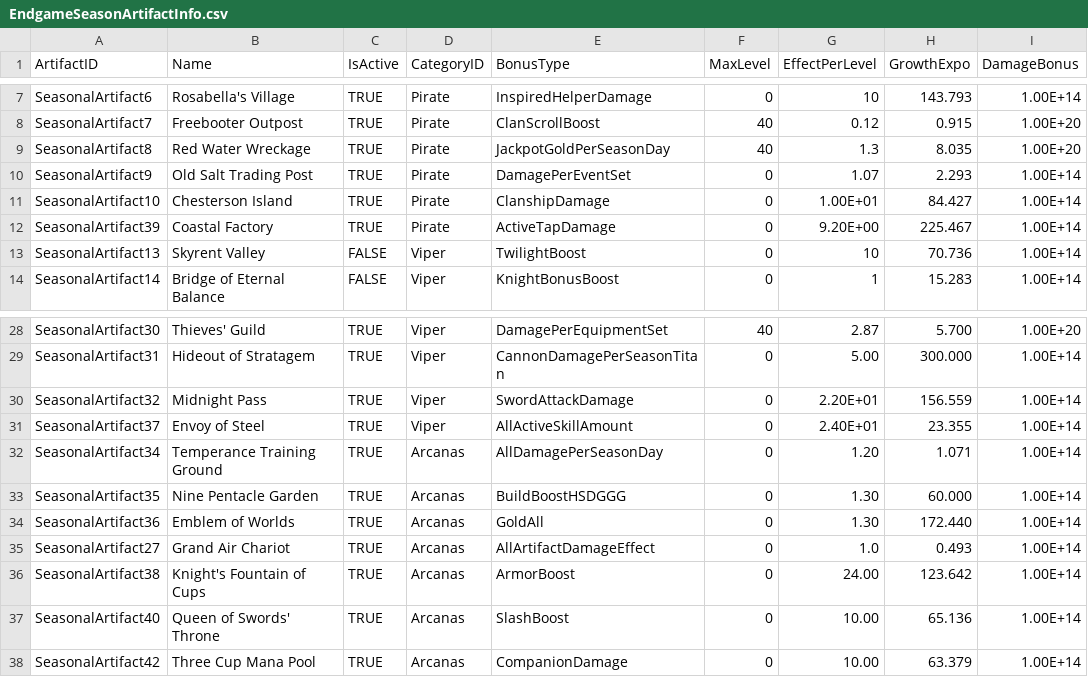
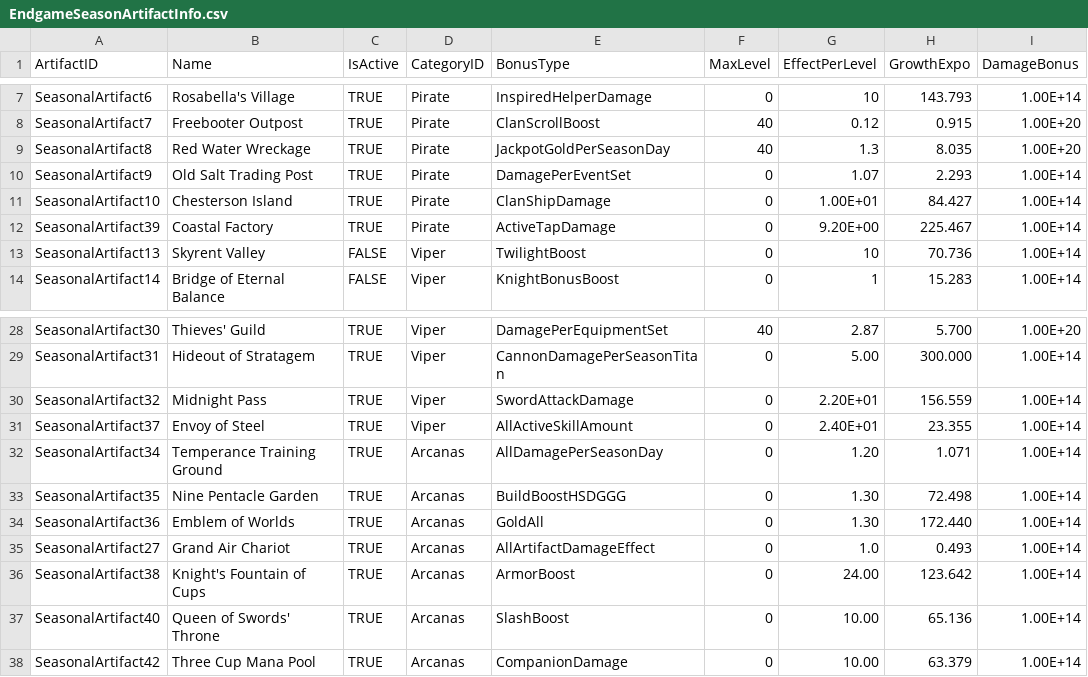
Before and after one commit to rawrzcookie/TT2_CSV, a CSV file: csv/EndgameSeasonArtifactInfo.csv, drawn as a sheet; only a part is shown, gaps mark what is left out; the diff names each change by its address in the sheet, - before the commit and + after, or states it on an @@ line.

Commit message:
update

```diff
--- a/csv/EndgameSeasonArtifactInfo.csv
+++ b/csv/EndgameSeasonArtifactInfo.csv
-E11 (BonusType): ClanshipDamage
+E11 (BonusType): ClanShipDamage
-H33 (GrowthExpo): 60.000
+H33 (GrowthExpo): 72.498
```
